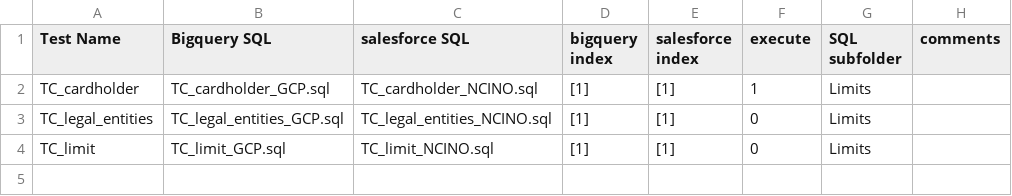
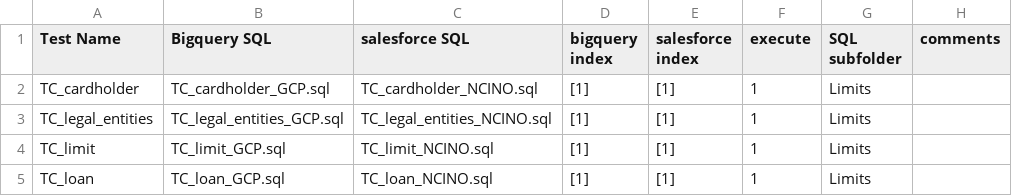
Before and after one commit to dangetirk/csp, a CSV file: CSP_TestFramework/Tests_Limits.csv, drawn as a sheet.

```diff
--- a/CSP_TestFramework/Tests_Limits.csv
+++ b/CSP_TestFramework/Tests_Limits.csv
@@ -2,3 +2,4 @@ Test Name,Bigquery SQL,salesforce SQL,bigquery index,salesforce index,execute,SQ
 TC_cardholder,TC_cardholder_GCP.sql,TC_cardholder_NCINO.sql,"[1]","[1]",1,Limits
-TC_legal_entities,TC_legal_entities_GCP.sql,TC_legal_entities_NCINO.sql,"[1]","[1]",0,Limits
-TC_limit,TC_limit_GCP.sql,TC_limit_NCINO.sql,"[1]","[1]",0,Limits
+TC_legal_entities,TC_legal_entities_GCP.sql,TC_legal_entities_NCINO.sql,"[1]","[1]",1,Limits
+TC_limit,TC_limit_GCP.sql,TC_limit_NCINO.sql,"[1]","[1]",1,Limits
+TC_loan,TC_loan_GCP.sql,TC_loan_NCINO.sql,"[1]","[1]",1,Limits
```
Also changed, not shown: CSP_TestFramework/Results/TC_cardholder_results.csv, 17 other files.
